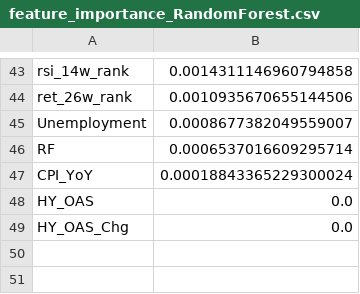
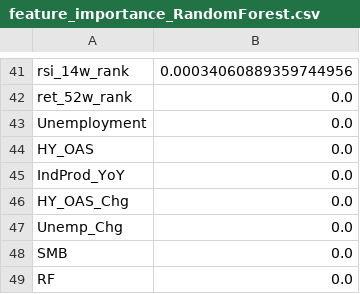
Before and after one commit to Loading54321/TFM2026, a CSV file: data/feature_importance_RandomForest.csv, drawn as a sheet; only a part is shown, gaps mark what is left out; removed rows and columns are numbered as before the commit, all else as after; the diff covers the shown part only; the diff names each change by its address in the sheet, - before the commit and + after, or states it on an @@ line.

```diff
--- a/data/feature_importance_RandomForest.csv
+++ b/data/feature_importance_RandomForest.csv
-B41: 0.0014311146960794858
+B41: 0.00034060889359744956
-row 44: ret_26w_rank | 0.0010935670655144506
+row 42: ret_52w_rank | 0.0
-B43: 0.0008677382049559007
+B43: 0.0
-row 46: RF | 0.0006537016609295714
-row 47: CPI_YoY | 0.00018843365229300024
+row 45: IndProd_YoY | 0.0
+row 47: Unemp_Chg | 0.0
+row 48: SMB | 0.0
+row 49: RF | 0.0
```
Also changed, not shown: 26 added rows, 28 removed rows and 13 edited cells elsewhere in this file, data/feature_importance_LGBM_Ranging.csv, data/feature_importance_LightGBM.csv, 20 other files.
